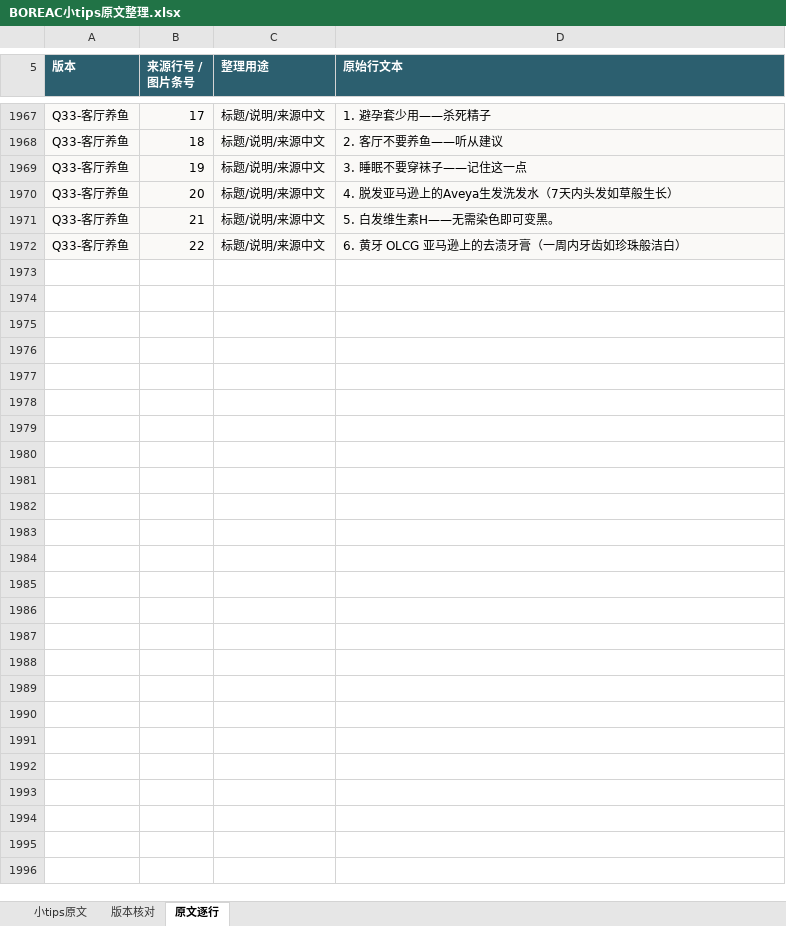
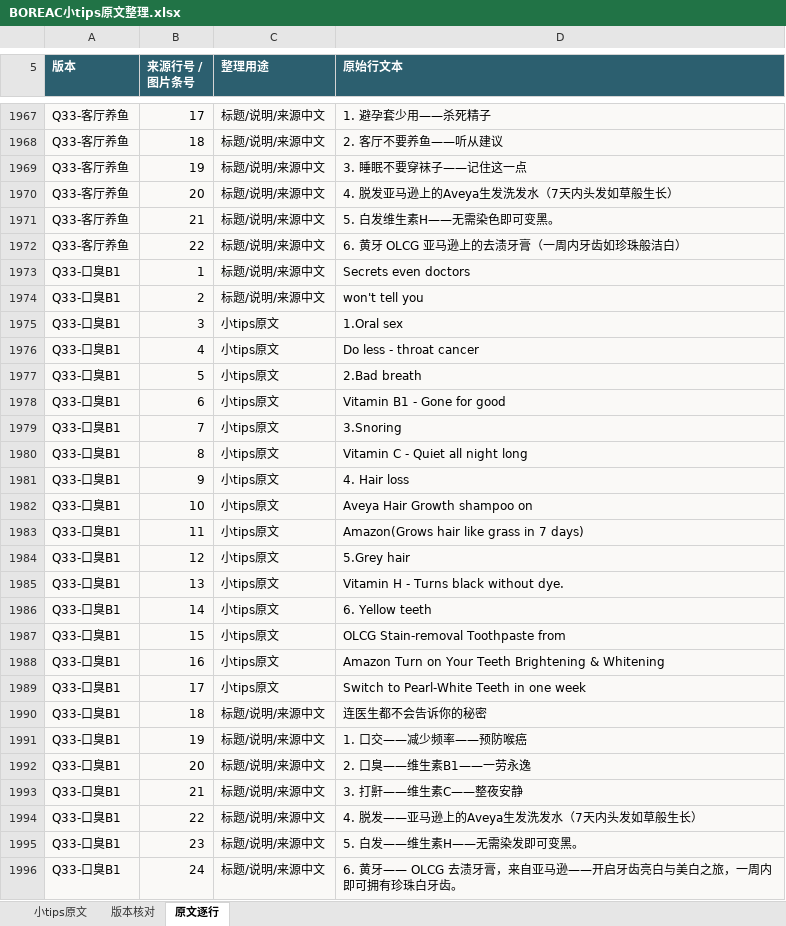
Before and after one commit to ZHENGss7401/subtitle-resource-library, an Excel workbook: tips/BOREAC小tips原文整理.xlsx, sheet 原文逐行, drawn as a sheet; only a part is shown, gaps mark what is left out; values as stored, in another font and other column widths than the file's, no borders; table styles not drawn; the diff names each change by its address in the sheet, - before the commit and + after, or states it on an @@ line.

```diff
--- a/tips/BOREAC小tips原文整理.xlsx (sheet 原文逐行)
+++ b/tips/BOREAC小tips原文整理.xlsx (sheet 原文逐行)
+row 1973: Q33-口臭B1 | 1 | 标题/说明/来源中文 | Secrets even doctors
+row 1974: Q33-口臭B1 | 2 | 标题/说明/来源中文 | won't tell you
+row 1975: Q33-口臭B1 | 3 | 小tips原文 | 1.Oral sex
+row 1976: Q33-口臭B1 | 4 | 小tips原文 | Do less - throat cancer
+row 1977: Q33-口臭B1 | 5 | 小tips原文 | 2.Bad breath
+row 1978: Q33-口臭B1 | 6 | 小tips原文 | Vitamin B1 - Gone for good
+row 1979: Q33-口臭B1 | 7 | 小tips原文 | 3.Snoring
+row 1980: Q33-口臭B1 | 8 | 小tips原文 | Vitamin C - Quiet all night long
+row 1981: Q33-口臭B1 | 9 | 小tips原文 | 4. Hair loss
+row 1982: Q33-口臭B1 | 10 | 小tips原文 | Aveya Hair Growth shampoo on
+row 1983: Q33-口臭B1 | 11 | 小tips原文 | Amazon(Grows hair like grass in 7 days)
+row 1984: Q33-口臭B1 | 12 | 小tips原文 | 5.Grey hair
+row 1985: Q33-口臭B1 | 13 | 小tips原文 | Vitamin H - Turns black without dye.
+row 1986: Q33-口臭B1 | 14 | 小tips原文 | 6. Yellow teeth
+row 1987: Q33-口臭B1 | 15 | 小tips原文 | OLCG Stain-removal Toothpaste from
+row 1988: Q33-口臭B1 | 16 | 小tips原文 | Amazon Turn on Your Teeth Brightening & Whitening
+row 1989: Q33-口臭B1 | 17 | 小tips原文 | Switch to Pearl-White Teeth in one week
+row 1990: Q33-口臭B1 | 18 | 标题/说明/来源中文 | 连医生都不会告诉你的秘密
+row 1991: Q33-口臭B1 | 19 | 标题/说明/来源中文 | 1. 口交——减少频率——预防喉癌
+row 1992: Q33-口臭B1 | 20 | 标题/说明/来源中文 | 2. 口臭——维生素B1——一劳永逸
+row 1993: Q33-口臭B1 | 21 | 标题/说明/来源中文 | 3. 打鼾——维生素C——整夜安静
+row 1994: Q33-口臭B1 | 22 | 标题/说明/来源中文 | 4. 脱发——亚马逊上的Aveya生发洗发水（7天内头发如草般生长）
+row 1995: Q33-口臭B1 | 23 | 标题/说明/来源中文 | 5. 白发——维生素H——无需染发即可变黑。
+row 1996: Q33-口臭B1 | 24 | 标题/说明/来源中文 | 6. 黄牙—— OLCG 去渍牙膏，来自亚马逊——开启牙齿亮白与美白之旅，一周内即可拥有珍珠白牙齿。
```
Also changed, not shown: sheet 小tips原文, sheet 版本核对, 13 other files.
